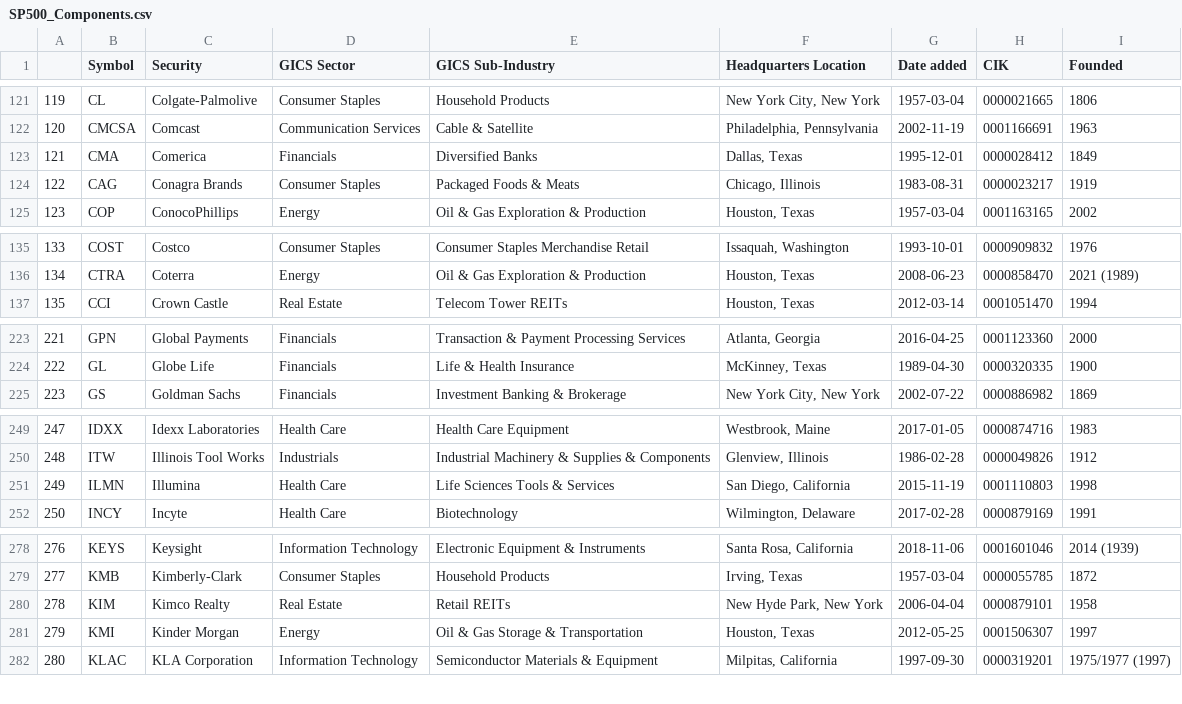
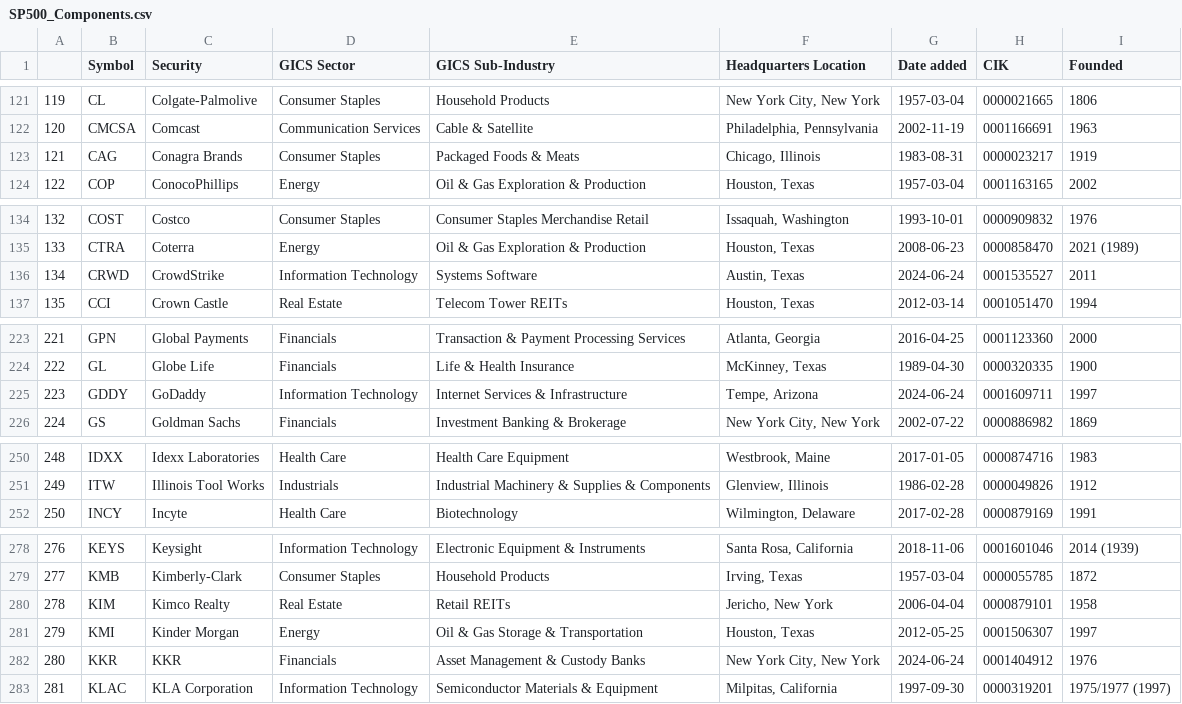
Before and after one commit to vvelicu/s-p500, a CSV file: data/SP500_Components.csv, drawn as a sheet; only a part is shown, gaps mark what is left out; removed rows and columns are numbered as before the commit, all else as after; the diff covers the shown part only; the diff names each change by its address in the sheet, - before the commit and + after, or states it on an @@ line.

```diff
--- a/data/SP500_Components.csv
+++ b/data/SP500_Components.csv
-row 123: 121 | CMA | Comerica | Financials | Diversified Banks | Dallas, Texas | 1995-12-01 | 0000028412 | 1849
@@ column A renumbered between rows 123 and 404 @@
+row 136: 134 | CRWD | CrowdStrike | Information Technology | Systems Software | Austin, Texas | 2024-06-24 | 0001535527 | 2011
+row 225: 223 | GDDY | GoDaddy | Information Technology | Internet Services & Infrastructure | Tempe, Arizona | 2024-06-24 | 0001609711 | 1997
-row 251: 249 | ILMN | Illumina | Health Care | Life Sciences Tools & Services | San Diego, California | 2015-11-19 | 0001110803 | 1998
-F280 (Headquarters Location): New Hyde Park, New York
+F280 (Headquarters Location): Jericho, New York
+row 282: 280 | KKR | KKR | Financials | Asset Management & Custody Banks | New York City, New York | 2024-06-24 | 0001404912 | 1976
```
Also changed, not shown: 1 removed row elsewhere in this file.
